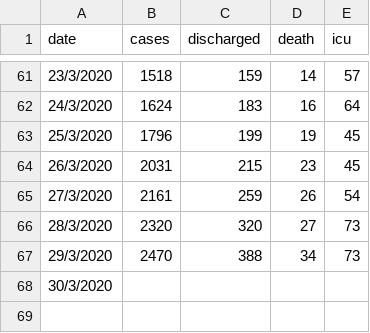
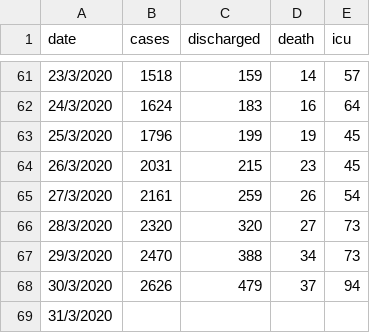
Before and after one commit to ynshung/covid-19-malaysia, a CSV file: covid-19-malaysia.csv, drawn as a sheet; only a part is shown, gaps mark what is left out.

Commit message:
Update covid-19-malaysia.csv

```diff
--- a/covid-19-malaysia.csv
+++ b/covid-19-malaysia.csv
@@ -67,2 +67,3 @@ date,cases,discharged,death,icu
 29/3/2020,2470,388,34,73
-30/3/2020,,,,
+30/3/2020,2626,479,37,94
+31/3/2020,,,,
```
